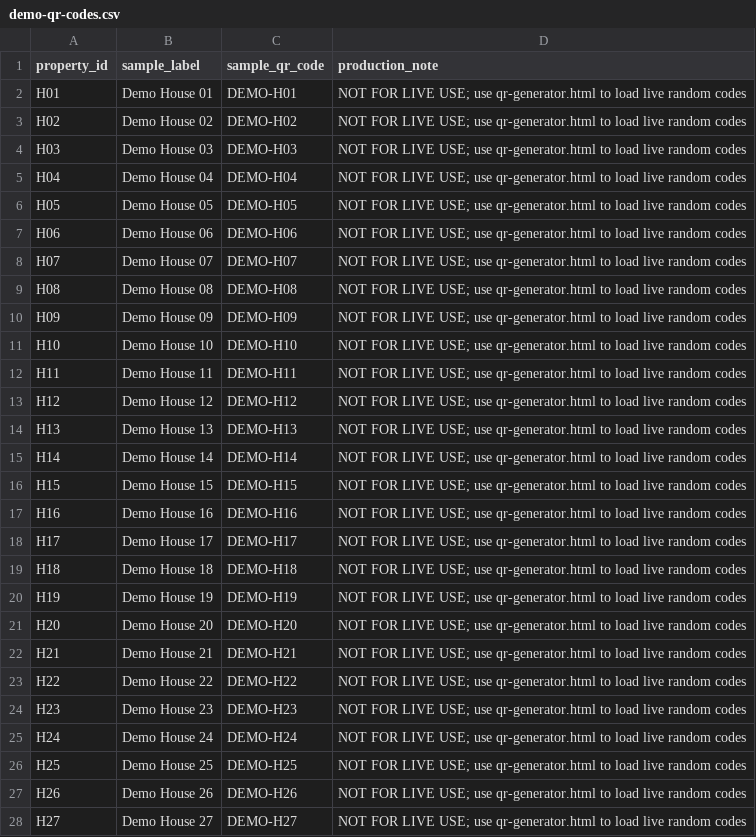
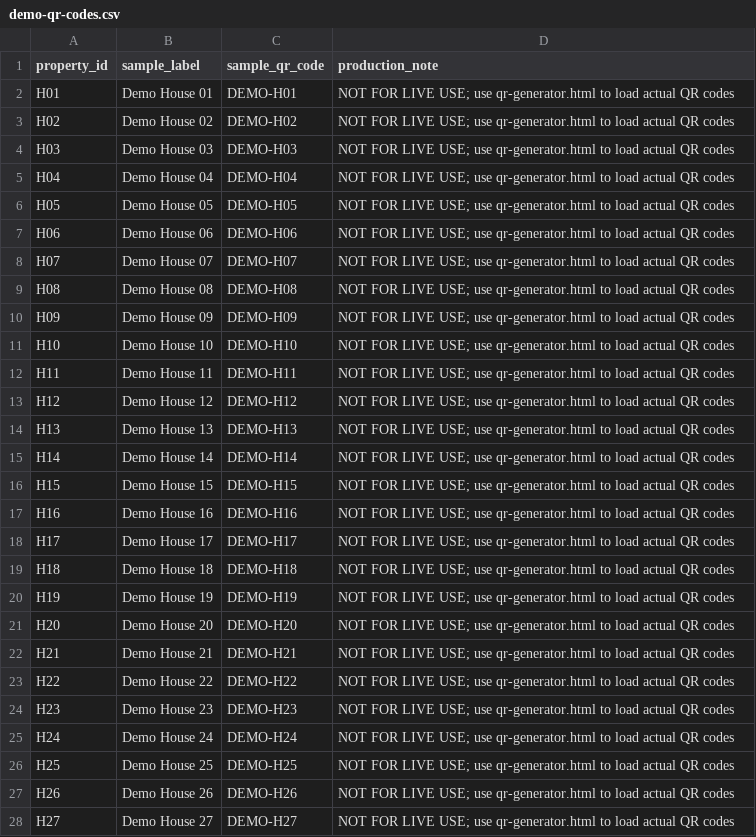
Before and after one commit to Condaminegolf/House-Compendium, a CSV file: demo-qr-codes.csv, drawn as a sheet; only a part is shown; the diff covers the shown part only.

```diff
--- a/demo-qr-codes.csv
+++ b/demo-qr-codes.csv
@@ -1,28 +1,28 @@
 property_id,sample_label,sample_qr_code,production_note
-H01,Demo House 01,DEMO-H01,NOT FOR LIVE USE; use qr-generator.html to load live random codes
-H02,Demo House 02,DEMO-H02,NOT FOR LIVE USE; use qr-generator.html to load live random codes
-H03,Demo House 03,DEMO-H03,NOT FOR LIVE USE; use qr-generator.html to load live random codes
-H04,Demo House 04,DEMO-H04,NOT FOR LIVE USE; use qr-generator.html to load live random codes
-H05,Demo House 05,DEMO-H05,NOT FOR LIVE USE; use qr-generator.html to load live random codes
-H06,Demo House 06,DEMO-H06,NOT FOR LIVE USE; use qr-generator.html to load live random codes
-H07,Demo House 07,DEMO-H07,NOT FOR LIVE USE; use qr-generator.html to load live random codes
-H08,Demo House 08,DEMO-H08,NOT FOR LIVE USE; use qr-generator.html to load live random codes
-H09,Demo House 09,DEMO-H09,NOT FOR LIVE USE; use qr-generator.html to load live random codes
-H10,Demo House 10,DEMO-H10,NOT FOR LIVE USE; use qr-generator.html to load live random codes
-H11,Demo House 11,DEMO-H11,NOT FOR LIVE USE; use qr-generator.html to load live random codes
-H12,Demo House 12,DEMO-H12,NOT FOR LIVE USE; use qr-generator.html to load live random codes
-H13,Demo House 13,DEMO-H13,NOT FOR LIVE USE; use qr-generator.html to load live random codes
-H14,Demo House 14,DEMO-H14,NOT FOR LIVE USE; use qr-generator.html to load live random codes
-H15,Demo House 15,DEMO-H15,NOT FOR LIVE USE; use qr-generator.html to load live random codes
-H16,Demo House 16,DEMO-H16,NOT FOR LIVE USE; use qr-generator.html to load live random codes
-H17,Demo House 17,DEMO-H17,NOT FOR LIVE USE; use qr-generator.html to load live random codes
-H18,Demo House 18,DEMO-H18,NOT FOR LIVE USE; use qr-generator.html to load live random codes
-H19,Demo House 19,DEMO-H19,NOT FOR LIVE USE; use qr-generator.html to load live random codes
-H20,Demo House 20,DEMO-H20,NOT FOR LIVE USE; use qr-generator.html to load live random codes
-H21,Demo House 21,DEMO-H21,NOT FOR LIVE USE; use qr-generator.html to load live random codes
-H22,Demo House 22,DEMO-H22,NOT FOR LIVE USE; use qr-generator.html to load live random codes
-H23,Demo House 23,DEMO-H23,NOT FOR LIVE USE; use qr-generator.html to load live random codes
-H24,Demo House 24,DEMO-H24,NOT FOR LIVE USE; use qr-generator.html to load live random codes
-H25,Demo House 25,DEMO-H25,NOT FOR LIVE USE; use qr-generator.html to load live random codes
-H26,Demo House 26,DEMO-H26,NOT FOR LIVE USE; use qr-generator.html to load live random codes
-H27,Demo House 27,DEMO-H27,NOT FOR LIVE USE; use qr-generator.html to load live random codes
+H01,Demo House 01,DEMO-H01,NOT FOR LIVE USE; use qr-generator.html to load actual QR codes
+H02,Demo House 02,DEMO-H02,NOT FOR LIVE USE; use qr-generator.html to load actual QR codes
+H03,Demo House 03,DEMO-H03,NOT FOR LIVE USE; use qr-generator.html to load actual QR codes
+H04,Demo House 04,DEMO-H04,NOT FOR LIVE USE; use qr-generator.html to load actual QR codes
+H05,Demo House 05,DEMO-H05,NOT FOR LIVE USE; use qr-generator.html to load actual QR codes
+H06,Demo House 06,DEMO-H06,NOT FOR LIVE USE; use qr-generator.html to load actual QR codes
+H07,Demo House 07,DEMO-H07,NOT FOR LIVE USE; use qr-generator.html to load actual QR codes
+H08,Demo House 08,DEMO-H08,NOT FOR LIVE USE; use qr-generator.html to load actual QR codes
+H09,Demo House 09,DEMO-H09,NOT FOR LIVE USE; use qr-generator.html to load actual QR codes
+H10,Demo House 10,DEMO-H10,NOT FOR LIVE USE; use qr-generator.html to load actual QR codes
+H11,Demo House 11,DEMO-H11,NOT FOR LIVE USE; use qr-generator.html to load actual QR codes
+H12,Demo House 12,DEMO-H12,NOT FOR LIVE USE; use qr-generator.html to load actual QR codes
+H13,Demo House 13,DEMO-H13,NOT FOR LIVE USE; use qr-generator.html to load actual QR codes
+H14,Demo House 14,DEMO-H14,NOT FOR LIVE USE; use qr-generator.html to load actual QR codes
+H15,Demo House 15,DEMO-H15,NOT FOR LIVE USE; use qr-generator.html to load actual QR codes
+H16,Demo House 16,DEMO-H16,NOT FOR LIVE USE; use qr-generator.html to load actual QR codes
+H17,Demo House 17,DEMO-H17,NOT FOR LIVE USE; use qr-generator.html to load actual QR codes
+H18,Demo House 18,DEMO-H18,NOT FOR LIVE USE; use qr-generator.html to load actual QR codes
+H19,Demo House 19,DEMO-H19,NOT FOR LIVE USE; use qr-generator.html to load actual QR codes
+H20,Demo House 20,DEMO-H20,NOT FOR LIVE USE; use qr-generator.html to load actual QR codes
+H21,Demo House 21,DEMO-H21,NOT FOR LIVE USE; use qr-generator.html to load actual QR codes
+H22,Demo House 22,DEMO-H22,NOT FOR LIVE USE; use qr-generator.html to load actual QR codes
+H23,Demo House 23,DEMO-H23,NOT FOR LIVE USE; use qr-generator.html to load actual QR codes
+H24,Demo House 24,DEMO-H24,NOT FOR LIVE USE; use qr-generator.html to load actual QR codes
+H25,Demo House 25,DEMO-H25,NOT FOR LIVE USE; use qr-generator.html to load actual QR codes
+H26,Demo House 26,DEMO-H26,NOT FOR LIVE USE; use qr-generator.html to load actual QR codes
+H27,Demo House 27,DEMO-H27,NOT FOR LIVE USE; use qr-generator.html to load actual QR codes
```
Also changed, not shown: 3 added rows and 3 edited cells elsewhere in this file.
